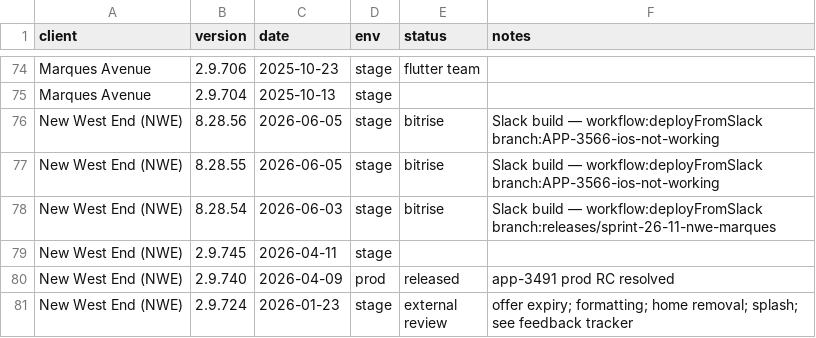
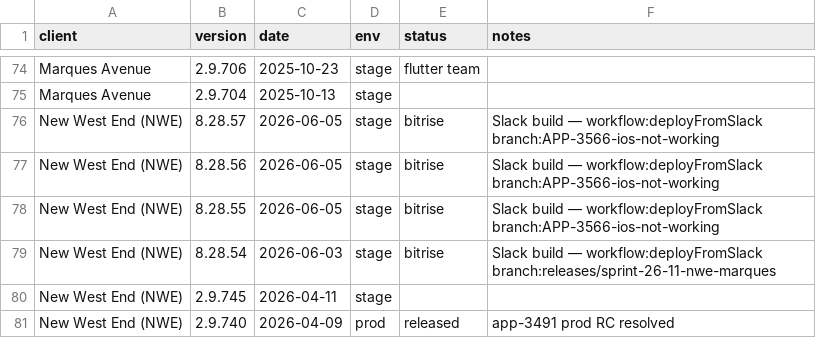
Before and after one commit to dayerdl/slack-bitrise-build-trigger, a TSV file: data/client-releases.tsv, drawn as a sheet; only a part is shown, gaps mark what is left out; the shorter side is filled out with more unchanged rows; the diff names each change by its address in the sheet, - before the commit and + after, or states it on an @@ line.

Commit message:
chore(releases): New West End (NWE) 8.28.57 from Bitrise trigger [slack]

```diff
--- a/data/client-releases.tsv
+++ b/data/client-releases.tsv
+row 76: New West End (NWE) | 8.28.57 | 2026-06-05 | stage | bitrise | Slack build — workflow:deployFromSlack branch:APP-3566-ios-not-working
```
